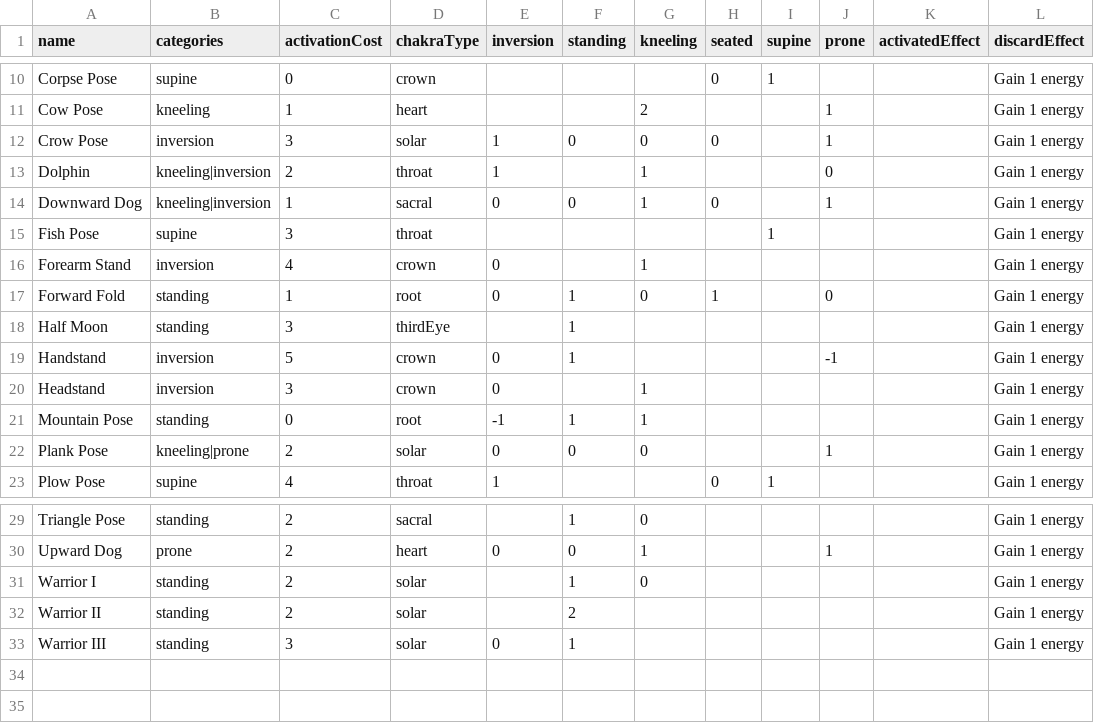
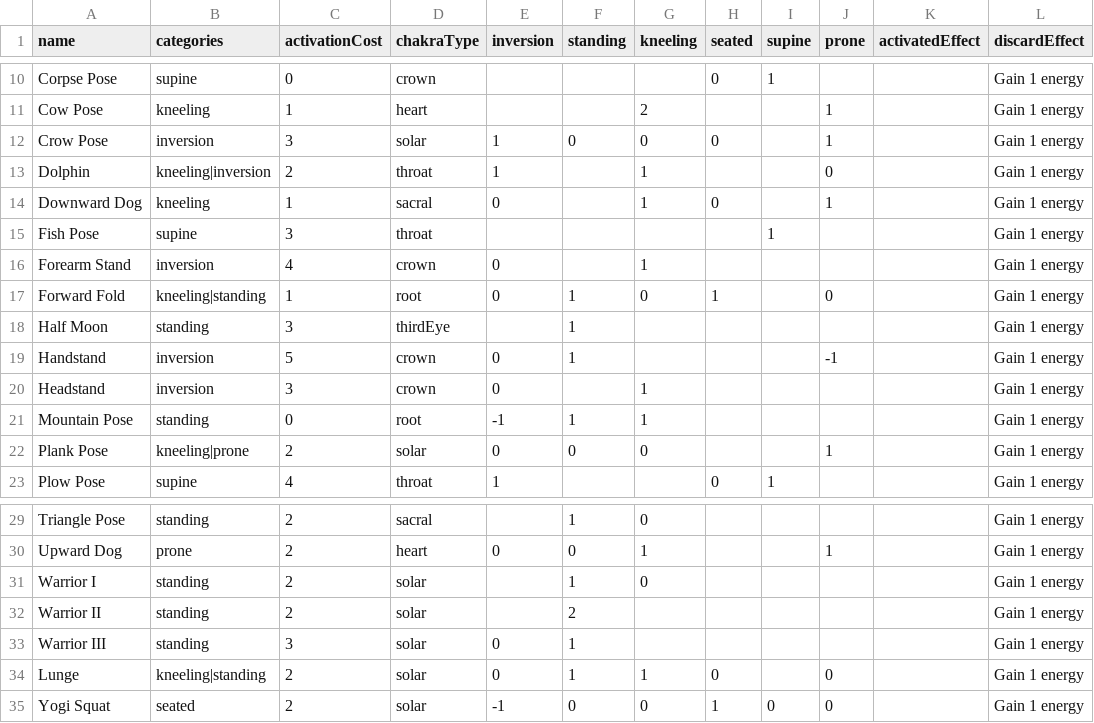
Before and after one commit to rtjeannier/yoga-app, a CSV file: public/poses.csv, drawn as a sheet; only a part is shown, gaps mark what is left out.

```diff
--- a/public/poses.csv
+++ b/public/poses.csv
@@ -13,6 +13,6 @@ Crow Pose,inversion,3,solar,1,0,0,0,,1,,Gain 1 energy
 Dolphin,kneeling|inversion,2,throat,1,,1,,,0,,Gain 1 energy
-Downward Dog,kneeling|inversion,1,sacral,0,0,1,0,,1,,Gain 1 energy
+Downward Dog,kneeling,1,sacral,0,,1,0,,1,,Gain 1 energy
 Fish Pose,supine,3,throat,,,,,1,,,Gain 1 energy
 Forearm Stand,inversion,4,crown,0,,1,,,,,Gain 1 energy
-Forward Fold,standing,1,root,0,1,0,1,,0,,Gain 1 energy
+Forward Fold,kneeling|standing,1,root,0,1,0,1,,0,,Gain 1 energy
 Half Moon,standing,3,thirdEye,,1,,,,,,Gain 1 energy
@@ -33 +33,3 @@ Warrior II,standing,2,solar,,2,,,,,,Gain 1 energy
 Warrior III,standing,3,solar,0,1,,,,,,Gain 1 energy
+Lunge,kneeling|standing,2,solar,0,1,1,0,,0,,Gain 1 energy
+Yogi Squat,seated,2,solar,-1,0,0,1,0,0,,Gain 1 energy
```
Also changed, not shown: 1 other file.
